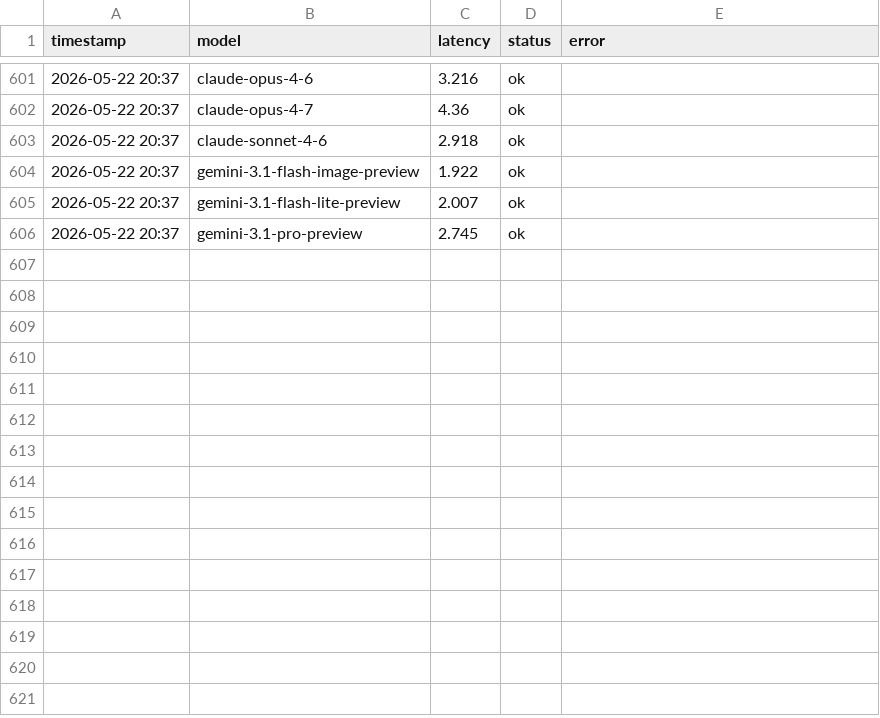
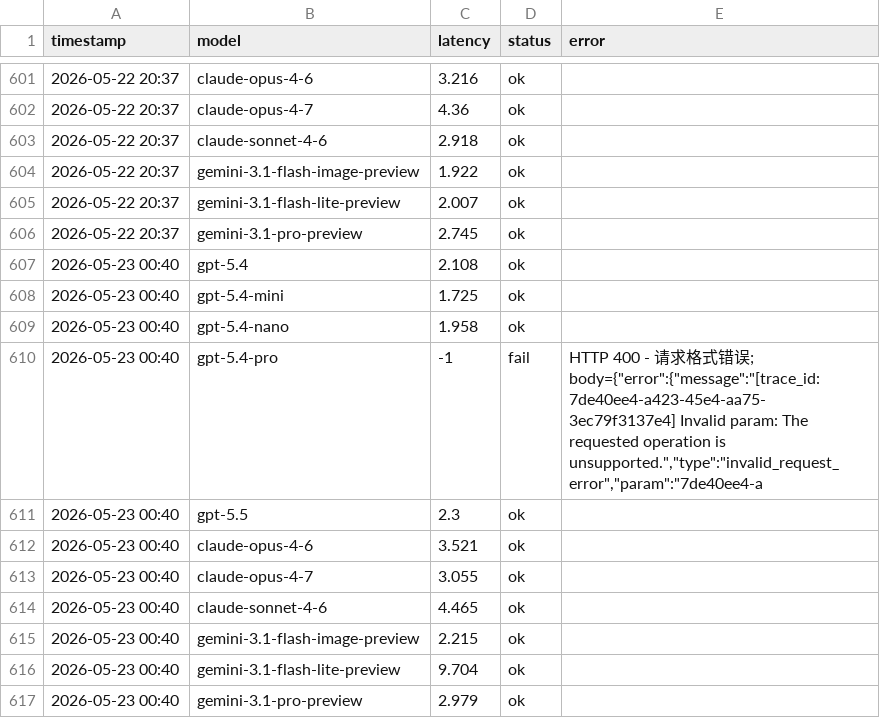
Before and after one commit to rongyinger/api-checker, a CSV file: docs/data-b.csv, drawn as a sheet; only a part is shown, gaps mark what is left out; the diff names each change by its address in the sheet, - before the commit and + after, or states it on an @@ line.

```diff
--- a/docs/data-b.csv
+++ b/docs/data-b.csv
+row 607: 2026-05-23 00:40 | gpt-5.4 | 2.108 | ok
+row 608: 2026-05-23 00:40 | gpt-5.4-mini | 1.725 | ok
+row 609: 2026-05-23 00:40 | gpt-5.4-nano | 1.958 | ok
+row 610: 2026-05-23 00:40 | gpt-5.4-pro | -1 | fail | HTTP 400 - 请求格式错误; body={"error":{"message":"[trace_id: 7de40ee4-a423-45e4-aa75-3ec79f3137e4] Invalid param: The requested operation is unsupported.","type":"invalid_request_error","param":"7de40ee4-a
+row 611: 2026-05-23 00:40 | gpt-5.5 | 2.3 | ok
+row 612: 2026-05-23 00:40 | claude-opus-4-6 | 3.521 | ok
+row 613: 2026-05-23 00:40 | claude-opus-4-7 | 3.055 | ok
+row 614: 2026-05-23 00:40 | claude-sonnet-4-6 | 4.465 | ok
+row 615: 2026-05-23 00:40 | gemini-3.1-flash-image-preview | 2.215 | ok
+row 616: 2026-05-23 00:40 | gemini-3.1-flash-lite-preview | 9.704 | ok
+row 617: 2026-05-23 00:40 | gemini-3.1-pro-preview | 2.979 | ok
```
